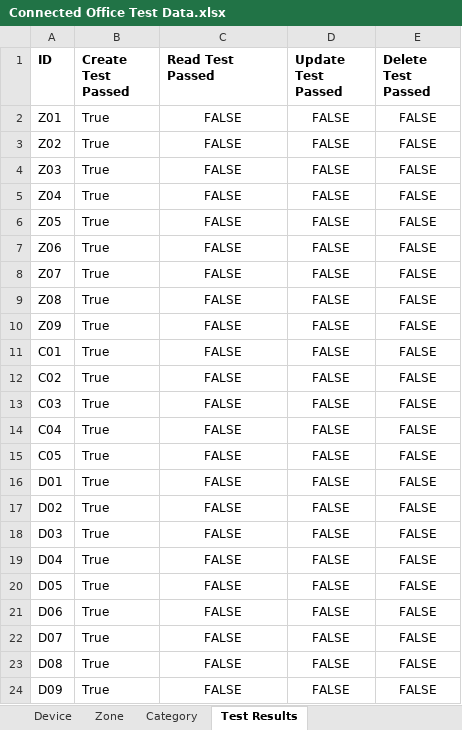
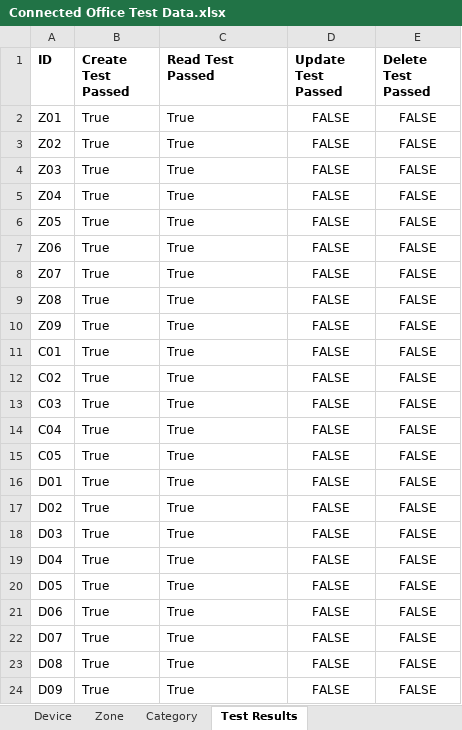
Before and after one commit to TshepangV/CMPG-323-Project-4---30517249-, an Excel workbook: data/Connected Office Test Data.xlsx, sheet Test Results, drawn as a sheet; values as stored, in another font and other column widths than the file's, no borders; the diff names each change by its address in the sheet, - before the commit and + after, or states it on an @@ line.

```diff
--- a/data/Connected Office Test Data.xlsx (sheet Test Results)
+++ b/data/Connected Office Test Data.xlsx (sheet Test Results)
-C2:C24 (Read Test Passed): FALSE
+C2:C24 (Read Test Passed): True
-C2:C24 alignment: center
+C2:C24 alignment: left
```
Also changed, not shown: 3 other files.
